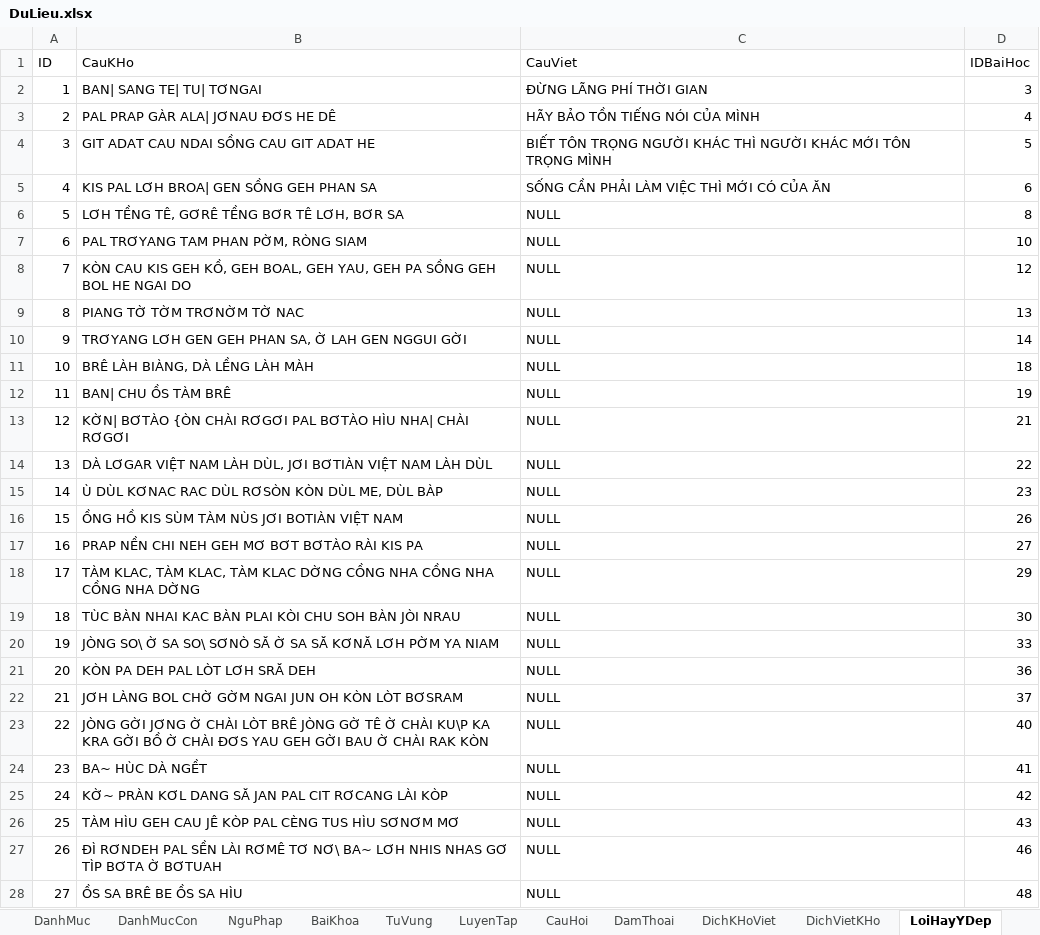
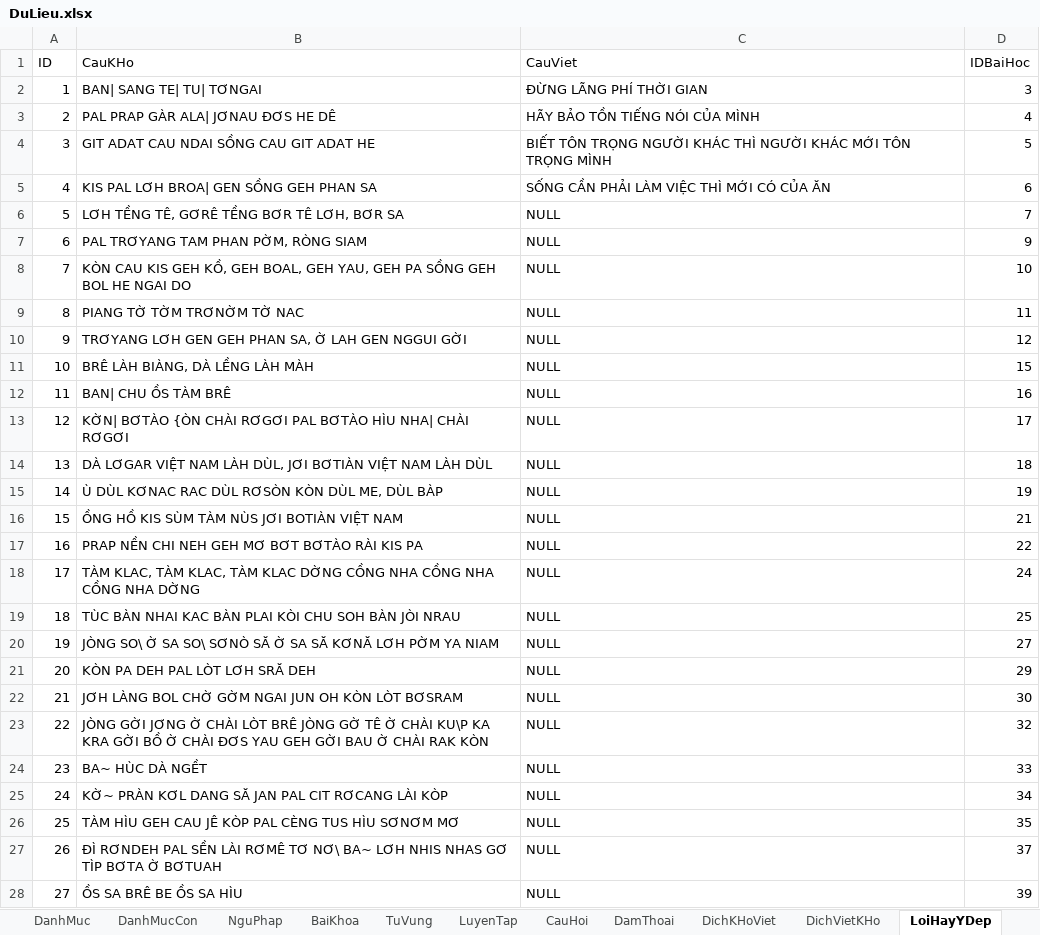
Before and after one commit to khanhvinhit/Do-An, an Excel workbook: THESIS/DuLieu.xlsx, sheet LoiHayYDep, drawn as a sheet; values as stored, in another font and other column widths than the file's, no borders; the diff names each change by its address in the sheet, - before the commit and + after, or states it on an @@ line.

```diff
--- a/THESIS/DuLieu.xlsx (sheet LoiHayYDep)
+++ b/THESIS/DuLieu.xlsx (sheet LoiHayYDep)
-D6 (IDBaiHoc): 8
+D6 (IDBaiHoc): 7
-D7 (IDBaiHoc): 10
+D7 (IDBaiHoc): 9
-D8 (IDBaiHoc): 12
+D8 (IDBaiHoc): 10
-D9 (IDBaiHoc): 13
+D9 (IDBaiHoc): 11
-D10 (IDBaiHoc): 14
+D10 (IDBaiHoc): 12
-D11 (IDBaiHoc): 18
+D11 (IDBaiHoc): 15
-D12 (IDBaiHoc): 19
+D12 (IDBaiHoc): 16
-D13 (IDBaiHoc): 21
+D13 (IDBaiHoc): 17
-D14 (IDBaiHoc): 22
+D14 (IDBaiHoc): 18
-D15 (IDBaiHoc): 23
+D15 (IDBaiHoc): 19
-D16 (IDBaiHoc): 26
+D16 (IDBaiHoc): 21
-D17 (IDBaiHoc): 27
+D17 (IDBaiHoc): 22
-D18 (IDBaiHoc): 29
+D18 (IDBaiHoc): 24
-D19 (IDBaiHoc): 30
+D19 (IDBaiHoc): 25
-D20 (IDBaiHoc): 33
+D20 (IDBaiHoc): 27
-D21 (IDBaiHoc): 36
+D21 (IDBaiHoc): 29
-D22 (IDBaiHoc): 37
+D22 (IDBaiHoc): 30
-D23 (IDBaiHoc): 40
+D23 (IDBaiHoc): 32
-D24 (IDBaiHoc): 41
+D24 (IDBaiHoc): 33
-D25 (IDBaiHoc): 42
+D25 (IDBaiHoc): 34
-D26 (IDBaiHoc): 43
+D26 (IDBaiHoc): 35
-D27 (IDBaiHoc): 46
+D27 (IDBaiHoc): 37
-D28 (IDBaiHoc): 48
+D28 (IDBaiHoc): 39
```
Also changed, not shown: sheet DanhMucCon, sheet Hinh, sheet NguPhap, 7 other files.
